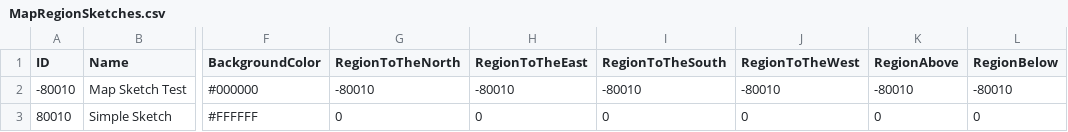
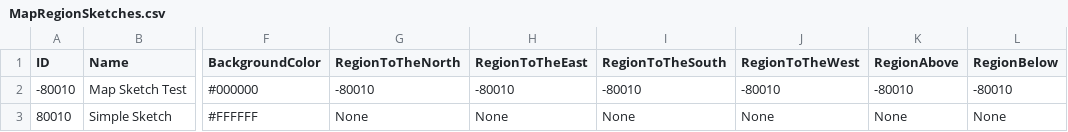
Before and after one commit to mxashlynn/Parquet, a CSV file: Designer/MapRegionSketches.csv, drawn as a sheet; only a part is shown, gaps mark what is left out; the diff names each change by its address in the sheet, - before the commit and + after, or states it on an @@ line.

```diff
--- a/Designer/MapRegionSketches.csv
+++ b/Designer/MapRegionSketches.csv
-G3 (RegionToTheNorth): 0
+G3 (RegionToTheNorth): None
-H3 (RegionToTheEast): 0
+H3 (RegionToTheEast): None
-I3 (RegionToTheSouth): 0
+I3 (RegionToTheSouth): None
-J3 (RegionToTheWest): 0
+J3 (RegionToTheWest): None
-K3 (RegionAbove): 0
+K3 (RegionAbove): None
-L3 (RegionBelow): 0
+L3 (RegionBelow): None
```
Also changed, not shown: Designer/MapRegions.csv, 2 other files.
